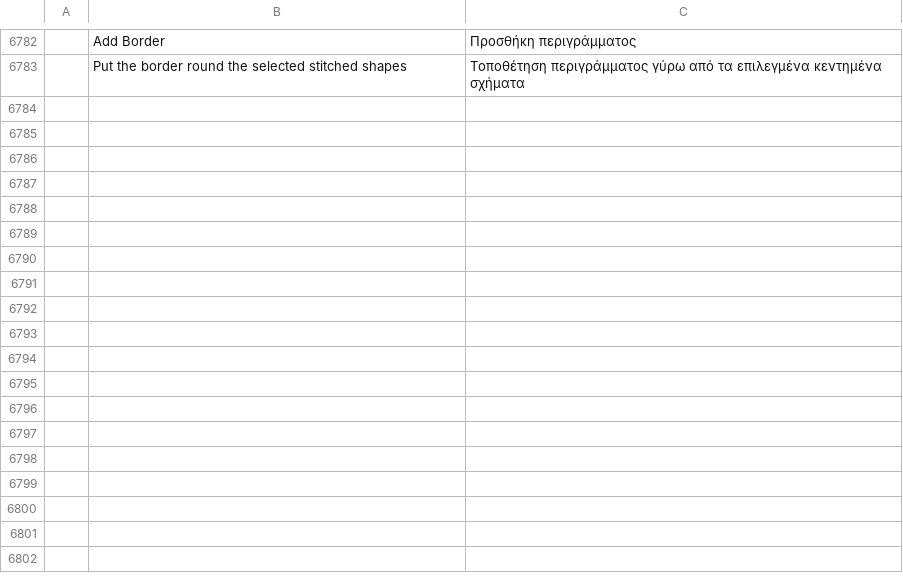
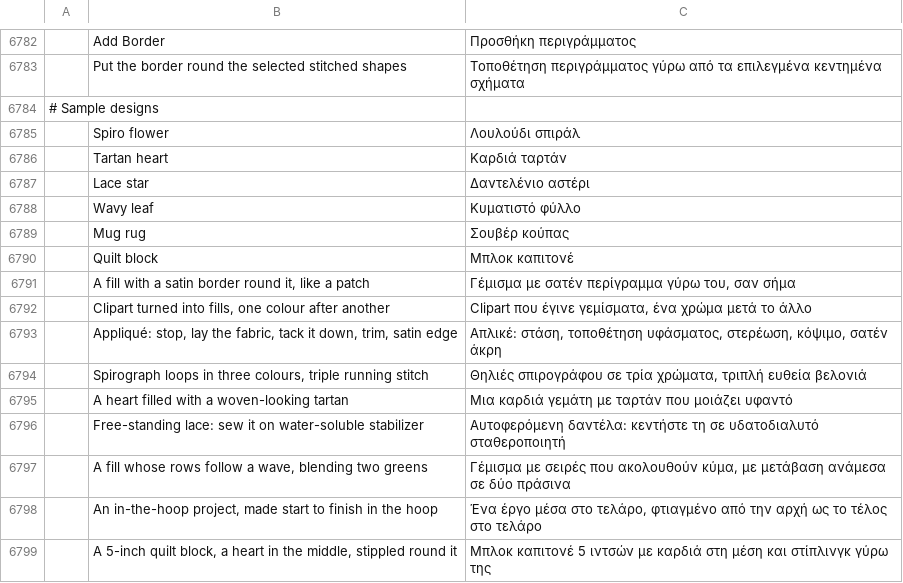
Before and after one commit to Stitchwright/StitchFoundry, a TSV file: crates/ui-egui/src/i18n/el.tsv, drawn as a sheet; only a part is shown, gaps mark what is left out; the diff names each change by its address in the sheet, - before the commit and + after, or states it on an @@ line.

```diff
--- a/crates/ui-egui/src/i18n/el.tsv
+++ b/crates/ui-egui/src/i18n/el.tsv
+row 6784: # Sample designs
+row 6785:  | Spiro flower | Λουλούδι σπιράλ
+row 6786:  | Tartan heart | Καρδιά ταρτάν
+row 6787:  | Lace star | Δαντελένιο αστέρι
+row 6788:  | Wavy leaf | Κυματιστό φύλλο
+row 6789:  | Mug rug | Σουβέρ κούπας
+row 6790:  | Quilt block | Μπλοκ καπιτονέ
+row 6791:  | A fill with a satin border round it, like a patch | Γέμισμα με σατέν περίγραμμα γύρω του, σαν σήμα
+row 6792:  | Clipart turned into fills, one colour after another | Clipart που έγινε γεμίσματα, ένα χρώμα μετά το άλλο
+row 6793:  | Appliqué: stop, lay the fabric, tack it down, trim, satin edge | Απλικέ: στάση, τοποθέτηση υφάσματος, στερέωση, κόψιμο, σατέν άκρη
+row 6794:  | Spirograph loops in three colours, triple running stitch | Θηλιές σπιρογράφου σε τρία χρώματα, τριπλή ευθεία βελονιά
+row 6795:  | A heart filled with a woven-looking tartan | Μια καρδιά γεμάτη με ταρτάν που μοιάζει υφαντό
+row 6796:  | Free-standing lace: sew it on water-soluble stabilizer | Αυτοφερόμενη δαντέλα: κεντήστε τη σε υδατοδιαλυτό σταθεροποιητή
+row 6797:  | A fill whose rows follow a wave, blending two greens | Γέμισμα με σειρές που ακολουθούν κύμα, με μετάβαση ανάμεσα σε δύο πράσινα
+row 6798:  | An in-the-hoop project, made start to finish in the hoop | Ένα έργο μέσα στο τελάρο, φτιαγμένο από την αρχή ως το τέλος στο τελάρο
+row 6799:  | A 5-inch quilt block, a heart in the middle, stippled round it | Μπλοκ καπιτονέ 5 ιντσών με καρδιά στη μέση και στίπλινγκ γύρω της
```
Also changed, not shown: crates/ui-egui/src/i18n/bg.tsv, crates/ui-egui/src/i18n/ja.tsv, 27 other files.
